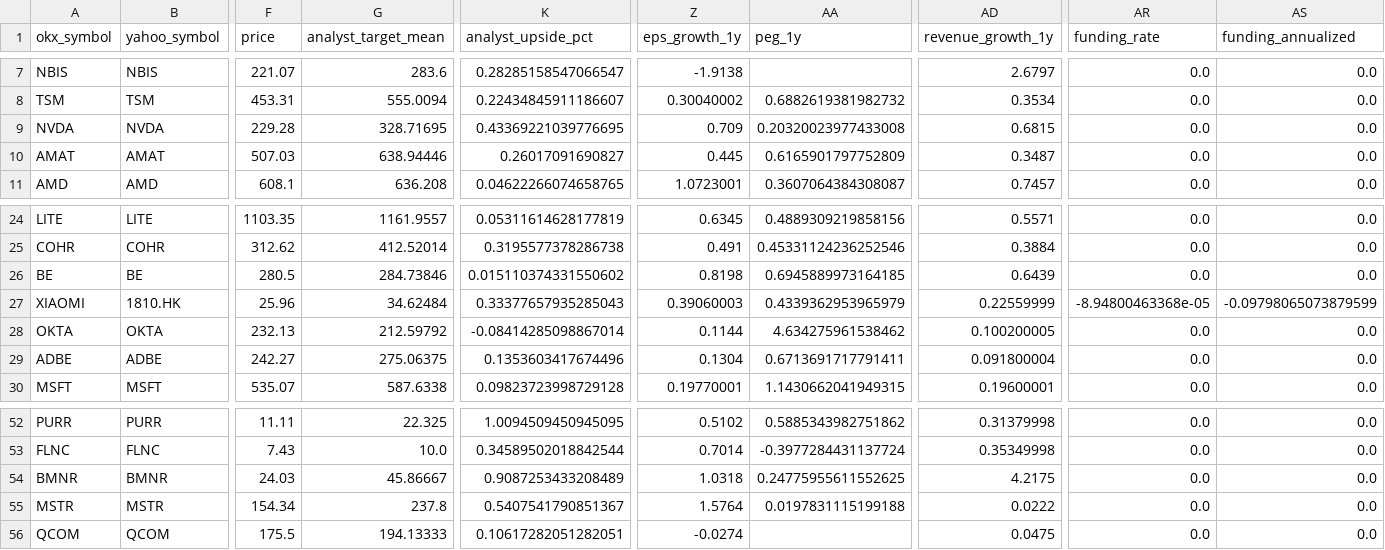
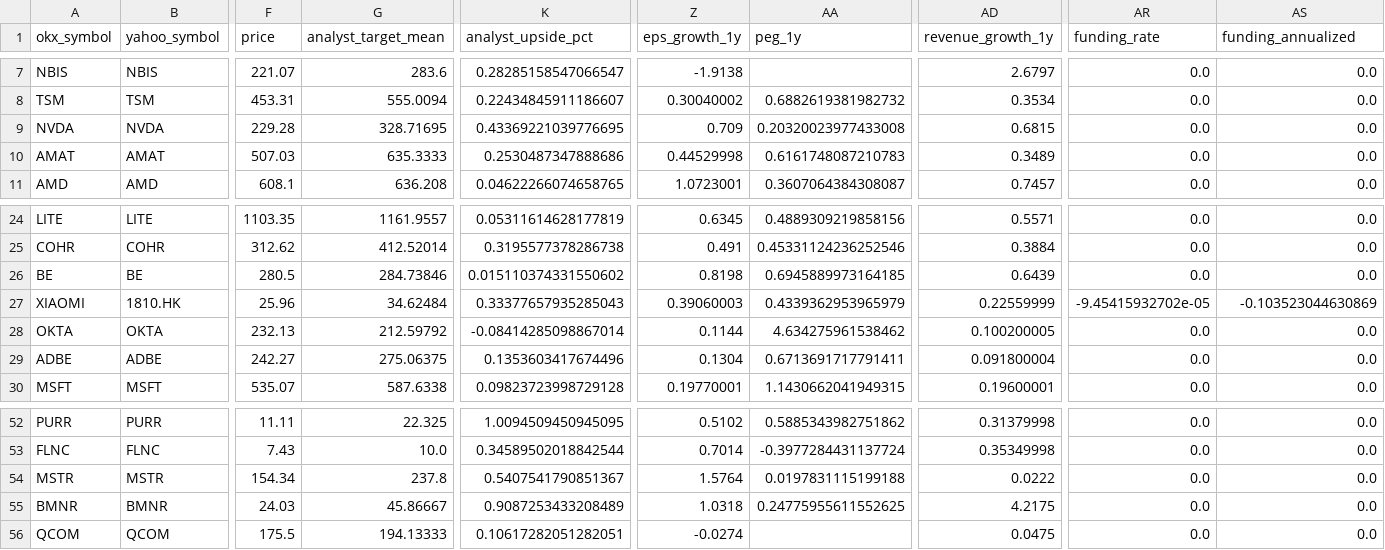
Before and after one commit to Patoinks/Test, a CSV file: data/latest.csv, drawn as a sheet; only a part is shown, gaps mark what is left out; the diff names each change by its address in the sheet, - before the commit and + after, or states it on an @@ line.

```diff
--- a/data/latest.csv
+++ b/data/latest.csv
-G10 (analyst_target_mean): 638.94446
+G10 (analyst_target_mean): 635.3333
-K10 (analyst_upside_pct): 0.26017091690827
+K10 (analyst_upside_pct): 0.2530487347888686
-Z10 (eps_growth_1y): 0.445
+Z10 (eps_growth_1y): 0.44529998
-AA10 (peg_1y): 0.6165901797752809
+AA10 (peg_1y): 0.6161748087210783
-AD10 (revenue_growth_1y): 0.3487
+AD10 (revenue_growth_1y): 0.3489
-AR27 (funding_rate): -8.94800463368e-05
+AR27 (funding_rate): -9.45415932702e-05
-AS27 (funding_annualized): -0.09798065073879599
+AS27 (funding_annualized): -0.103523044630869
@@ row 55 moved to row 54: MSTR @@
```
Also changed, not shown: data/hk_btc_history.csv, data/hk_btc_lags_latest.csv, 5 other files.
